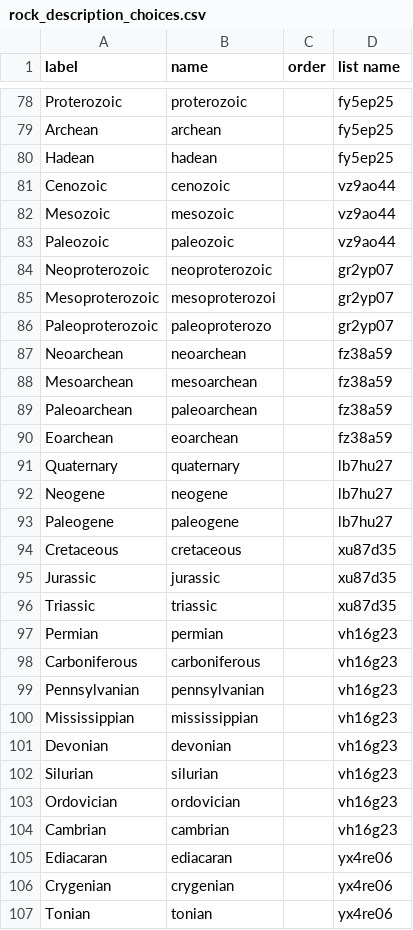
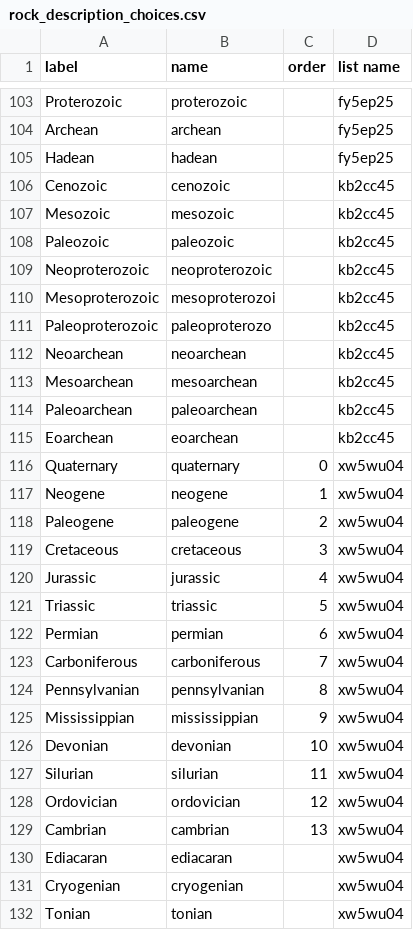
Before and after one commit to StraboSpot/strabo-documents, a CSV file: KoBo Forms/rock_description_choices.csv, drawn as a sheet; only a part is shown, gaps mark what is left out; the diff covers the shown part only.

```diff
--- a/KoBo Forms/rock_description_choices.csv
+++ b/KoBo Forms/rock_description_choices.csv
@@ -80,28 +105,28 @@ Archean,archean,,fy5ep25
 Hadean,hadean,,fy5ep25
-Cenozoic,cenozoic,,vz9ao44
-Mesozoic,mesozoic,,vz9ao44
-Paleozoic,paleozoic,,vz9ao44
-Neoproterozoic,neoproterozoic,,gr2yp07
-Mesoproterozoic,mesoproterozoi,,gr2yp07
-Paleoproterozoic,paleoproterozo,,gr2yp07
-Neoarchean,neoarchean,,fz38a59
-Mesoarchean,mesoarchean,,fz38a59
-Paleoarchean,paleoarchean,,fz38a59
-Eoarchean,eoarchean,,fz38a59
-Quaternary,quaternary,,lb7hu27
-Neogene,neogene,,lb7hu27
-Paleogene,paleogene,,lb7hu27
-Cretaceous,cretaceous,,xu87d35
-Jurassic,jurassic,,xu87d35
-Triassic,triassic,,xu87d35
-Permian,permian,,vh16g23
-Carboniferous,carboniferous,,vh16g23
-Pennsylvanian,pennsylvanian,,vh16g23
-Mississippian,mississippian,,vh16g23
-Devonian,devonian,,vh16g23
-Silurian,silurian,,vh16g23
-Ordovician,ordovician,,vh16g23
-Cambrian,cambrian,,vh16g23
-Ediacaran,ediacaran,,yx4re06
-Crygenian,crygenian,,yx4re06
-Tonian,tonian,,yx4re06
+Cenozoic,cenozoic,,kb2cc45
+Mesozoic,mesozoic,,kb2cc45
+Paleozoic,paleozoic,,kb2cc45
+Neoproterozoic,neoproterozoic,,kb2cc45
+Mesoproterozoic,mesoproterozoi,,kb2cc45
+Paleoproterozoic,paleoproterozo,,kb2cc45
+Neoarchean,neoarchean,,kb2cc45
+Mesoarchean,mesoarchean,,kb2cc45
+Paleoarchean,paleoarchean,,kb2cc45
+Eoarchean,eoarchean,,kb2cc45
+Quaternary,quaternary,0,xw5wu04
+Neogene,neogene,1,xw5wu04
+Paleogene,paleogene,2,xw5wu04
+Cretaceous,cretaceous,3,xw5wu04
+Jurassic,jurassic,4,xw5wu04
+Triassic,triassic,5,xw5wu04
+Permian,permian,6,xw5wu04
+Carboniferous,carboniferous,7,xw5wu04
+Pennsylvanian,pennsylvanian,8,xw5wu04
+Mississippian,mississippian,9,xw5wu04
+Devonian,devonian,10,xw5wu04
+Silurian,silurian,11,xw5wu04
+Ordovician,ordovician,12,xw5wu04
+Cambrian,cambrian,13,xw5wu04
+Ediacaran,ediacaran,,xw5wu04
+Cryogenian,cryogenian,,xw5wu04
+Tonian,tonian,,xw5wu04
```
Also changed, not shown: 25 added rows and 20 edited cells elsewhere in this file, KoBo Forms/contacts_and_traces_choices.csv, KoBo Forms/contacts_and_traces_survey.csv, 9 other files.
